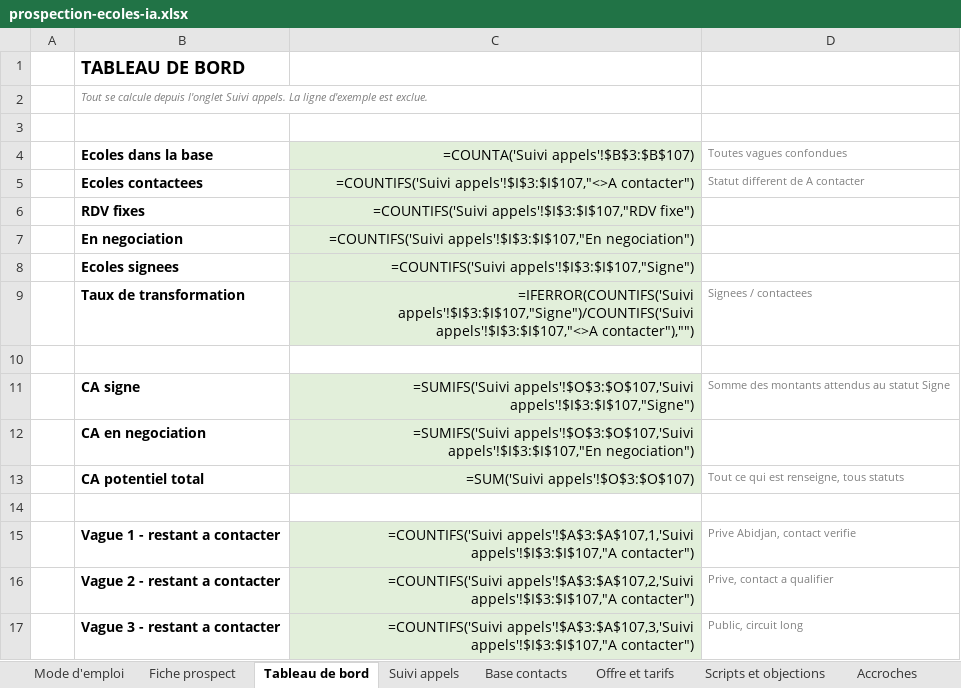
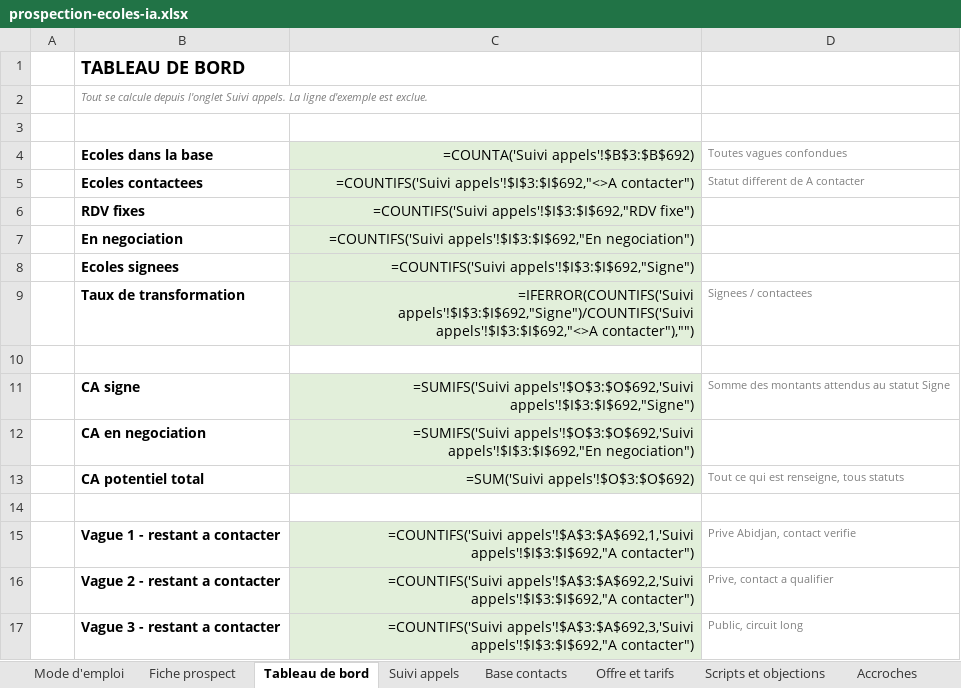
Before and after one commit to Soroboss/claude, an Excel workbook: prospection/prospection-ecoles-ia.xlsx, sheet Tableau de bord, drawn as a sheet; values as stored, in another font and other column widths than the file's, no borders; formulas without a stored value are shown as written; the diff names each change by its address in the sheet, - before the commit and + after, or states it on an @@ line.

```diff
--- a/prospection/prospection-ecoles-ia.xlsx (sheet Tableau de bord)
+++ b/prospection/prospection-ecoles-ia.xlsx (sheet Tableau de bord)
-C4: =COUNTA('Suivi appels'!$B$3:$B$107)
+C4: =COUNTA('Suivi appels'!$B$3:$B$692)
-C5: =COUNTIFS('Suivi appels'!$I$3:$I$107,"<>A contacter")
+C5: =COUNTIFS('Suivi appels'!$I$3:$I$692,"<>A contacter")
-C6: =COUNTIFS('Suivi appels'!$I$3:$I$107,"RDV fixe")
+C6: =COUNTIFS('Suivi appels'!$I$3:$I$692,"RDV fixe")
-C7: =COUNTIFS('Suivi appels'!$I$3:$I$107,"En negociation")
+C7: =COUNTIFS('Suivi appels'!$I$3:$I$692,"En negociation")
-C8: =COUNTIFS('Suivi appels'!$I$3:$I$107,"Signe")
+C8: =COUNTIFS('Suivi appels'!$I$3:$I$692,"Signe")
-C9: =IFERROR(COUNTIFS('Suivi appels'!$I$3:$I$107,"Signe")/COUNTIFS('Suivi appels'!$I$3:$I$107,"<>A contacter"),"")
+C9: =IFERROR(COUNTIFS('Suivi appels'!$I$3:$I$692,"Signe")/COUNTIFS('Suivi appels'!$I$3:$I$692,"<>A contacter"),"")
-C11: =SUMIFS('Suivi appels'!$O$3:$O$107,'Suivi appels'!$I$3:$I$107,"Signe")
+C11: =SUMIFS('Suivi appels'!$O$3:$O$692,'Suivi appels'!$I$3:$I$692,"Signe")
-C12: =SUMIFS('Suivi appels'!$O$3:$O$107,'Suivi appels'!$I$3:$I$107,"En negociation")
+C12: =SUMIFS('Suivi appels'!$O$3:$O$692,'Suivi appels'!$I$3:$I$692,"En negociation")
-C13: =SUM('Suivi appels'!$O$3:$O$107)
+C13: =SUM('Suivi appels'!$O$3:$O$692)
-C15: =COUNTIFS('Suivi appels'!$A$3:$A$107,1,'Suivi appels'!$I$3:$I$107,"A contacter")
+C15: =COUNTIFS('Suivi appels'!$A$3:$A$692,1,'Suivi appels'!$I$3:$I$692,"A contacter")
-C16: =COUNTIFS('Suivi appels'!$A$3:$A$107,2,'Suivi appels'!$I$3:$I$107,"A contacter")
+C16: =COUNTIFS('Suivi appels'!$A$3:$A$692,2,'Suivi appels'!$I$3:$I$692,"A contacter")
-C17: =COUNTIFS('Suivi appels'!$A$3:$A$107,3,'Suivi appels'!$I$3:$I$107,"A contacter")
+C17: =COUNTIFS('Suivi appels'!$A$3:$A$692,3,'Suivi appels'!$I$3:$I$692,"A contacter")
```
Also changed, not shown: sheet Base contacts, sheet Suivi appels, sheet Fiche prospect, 17 other files.
